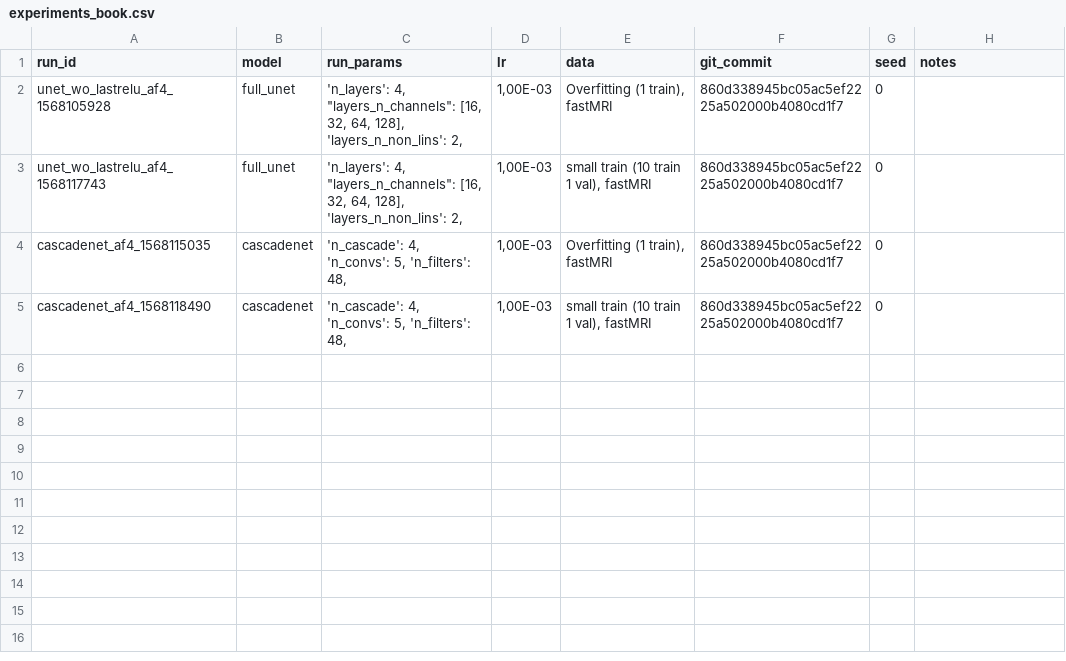
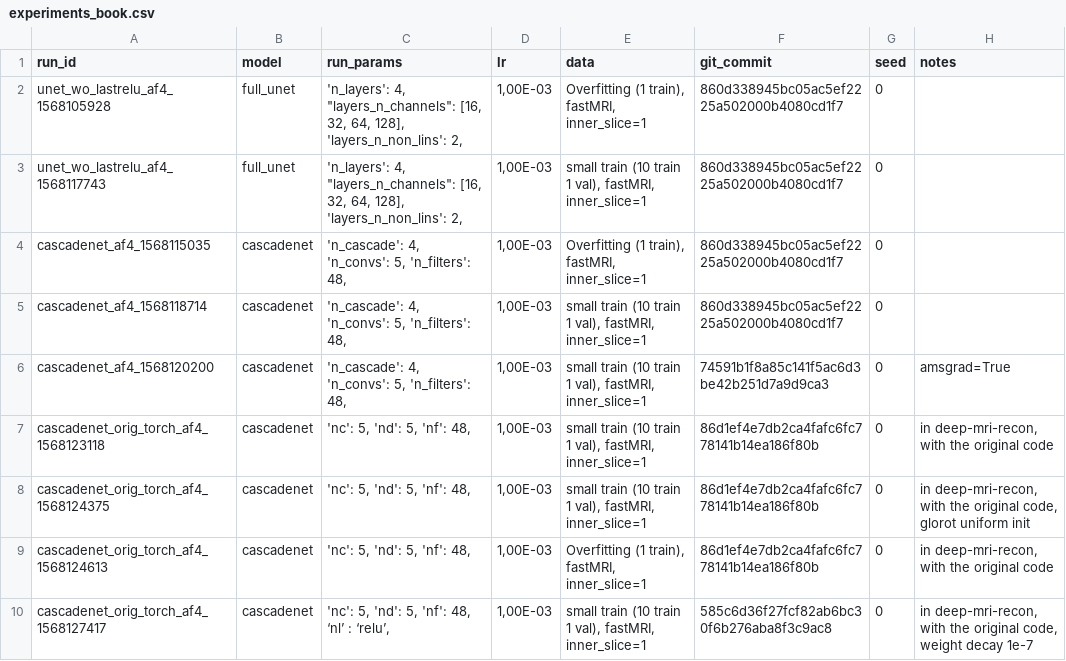
Before and after one commit to zaccharieramzi/fastmri-reproducible-benchmark, a CSV file: experiments/experiments_book.csv, drawn as a sheet.

Commit message:
updated experiments book

```diff
--- a/experiments/experiments_book.csv
+++ b/experiments/experiments_book.csv
@@ -1,5 +1,10 @@
 run_id,model,run_params,lr,data,git_commit,seed,notes
-unet_wo_lastrelu_af4_1568105928,full_unet,"'n_layers': 4,  ""layers_n_channels"": [16, 32, 64, 128], 'layers_n_non_lins': 2,","1,00E-03","Overfitting (1 train), fastMRI",860d338945bc05ac5ef2225a502000b4080cd1f7,0,
-unet_wo_lastrelu_af4_1568117743,full_unet,"'n_layers': 4,  ""layers_n_channels"": [16, 32, 64, 128], 'layers_n_non_lins': 2,","1,00E-03","small train (10 train 1 val), fastMRI",860d338945bc05ac5ef2225a502000b4080cd1f7,0,
-cascadenet_af4_1568115035,cascadenet,"'n_cascade': 4, 'n_convs': 5, 'n_filters': 48,","1,00E-03","Overfitting (1 train), fastMRI",860d338945bc05ac5ef2225a502000b4080cd1f7,0,
-cascadenet_af4_1568118490,cascadenet,"'n_cascade': 4, 'n_convs': 5, 'n_filters': 48,","1,00E-03","small train (10 train 1 val), fastMRI",860d338945bc05ac5ef2225a502000b4080cd1f7,0,
+unet_wo_lastrelu_af4_1568105928,full_unet,"'n_layers': 4,  ""layers_n_channels"": [16, 32, 64, 128], 'layers_n_non_lins': 2,","1,00E-03","Overfitting (1 train), fastMRI, inner_slice=1",860d338945bc05ac5ef2225a502000b4080cd1f7,0,
+unet_wo_lastrelu_af4_1568117743,full_unet,"'n_layers': 4,  ""layers_n_channels"": [16, 32, 64, 128], 'layers_n_non_lins': 2,","1,00E-03","small train (10 train 1 val), fastMRI, inner_slice=1",860d338945bc05ac5ef2225a502000b4080cd1f7,0,
+cascadenet_af4_1568115035,cascadenet,"'n_cascade': 4, 'n_convs': 5, 'n_filters': 48,","1,00E-03","Overfitting (1 train), fastMRI, inner_slice=1",860d338945bc05ac5ef2225a502000b4080cd1f7,0,
+cascadenet_af4_1568118714,cascadenet,"'n_cascade': 4, 'n_convs': 5, 'n_filters': 48,","1,00E-03","small train (10 train 1 val), fastMRI, inner_slice=1",860d338945bc05ac5ef2225a502000b4080cd1f7,0,
+cascadenet_af4_1568120200,cascadenet,"'n_cascade': 4, 'n_convs': 5, 'n_filters': 48,","1,00E-03","small train (10 train 1 val), fastMRI, inner_slice=1",74591b1f8a85c141f5ac6d3be42b251d7a9d9ca3,0,amsgrad=True
+cascadenet_orig_torch_af4_1568123118,cascadenet,"'nc': 5, 'nd': 5, 'nf': 48,","1,00E-03","small train (10 train 1 val), fastMRI, inner_slice=1",86d1ef4e7db2ca4fafc6fc778141b14ea186f80b,0,"in deep-mri-recon, with the original code"
+cascadenet_orig_torch_af4_1568124375,cascadenet,"'nc': 5, 'nd': 5, 'nf': 48,","1,00E-03","small train (10 train 1 val), fastMRI, inner_slice=1",86d1ef4e7db2ca4fafc6fc778141b14ea186f80b,0,"in deep-mri-recon, with the original code, glorot uniform init"
+cascadenet_orig_torch_af4_1568124613,cascadenet,"'nc': 5, 'nd': 5, 'nf': 48,","1,00E-03","Overfitting (1 train), fastMRI, inner_slice=1",86d1ef4e7db2ca4fafc6fc778141b14ea186f80b,0,"in deep-mri-recon, with the original code"
+cascadenet_orig_torch_af4_1568127417,cascadenet,"'nc': 5, 'nd': 5, 'nf': 48, ‘nl’ : ‘relu’,","1,00E-03","small train (10 train 1 val), fastMRI, inner_slice=1",585c6d36f27fcf82ab6bc30f6b276aba8f3c9ac8,0,"in deep-mri-recon, with the original code, weight decay 1e-7"
```
